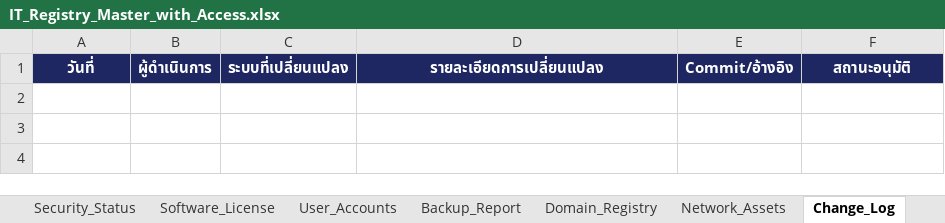
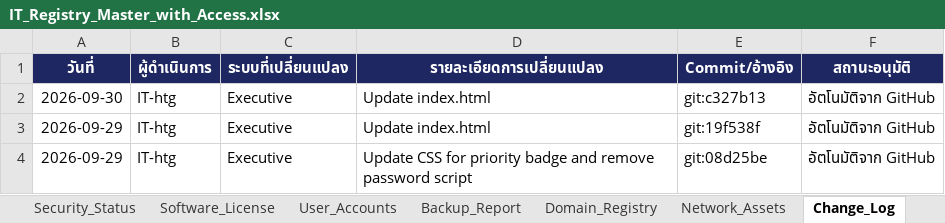
Before and after one commit to IT-htg/Executive, an Excel workbook: IT_Registry_Master_with_Access.xlsx, sheet Change_Log, drawn as a sheet; values as stored, in another font and other column widths than the file's, no borders; charts and pictures not drawn; the diff names each change by its address in the sheet, - before the commit and + after, or states it on an @@ line.

```diff
--- a/IT_Registry_Master_with_Access.xlsx (sheet Change_Log)
+++ b/IT_Registry_Master_with_Access.xlsx (sheet Change_Log)
+row 2: 2026-09-30 | IT-htg | Executive | Update index.html | git:c327b13 | อัตโนมัติจาก GitHub
+row 3: 2026-09-29 | IT-htg | Executive | Update index.html | git:19f538f | อัตโนมัติจาก GitHub
+row 4: 2026-09-29 | IT-htg | Executive | Update CSS for priority badge and remove password script | git:08d25be | อัตโนมัติจาก GitHub
```
Also changed, not shown: sheet DATA_Management.
